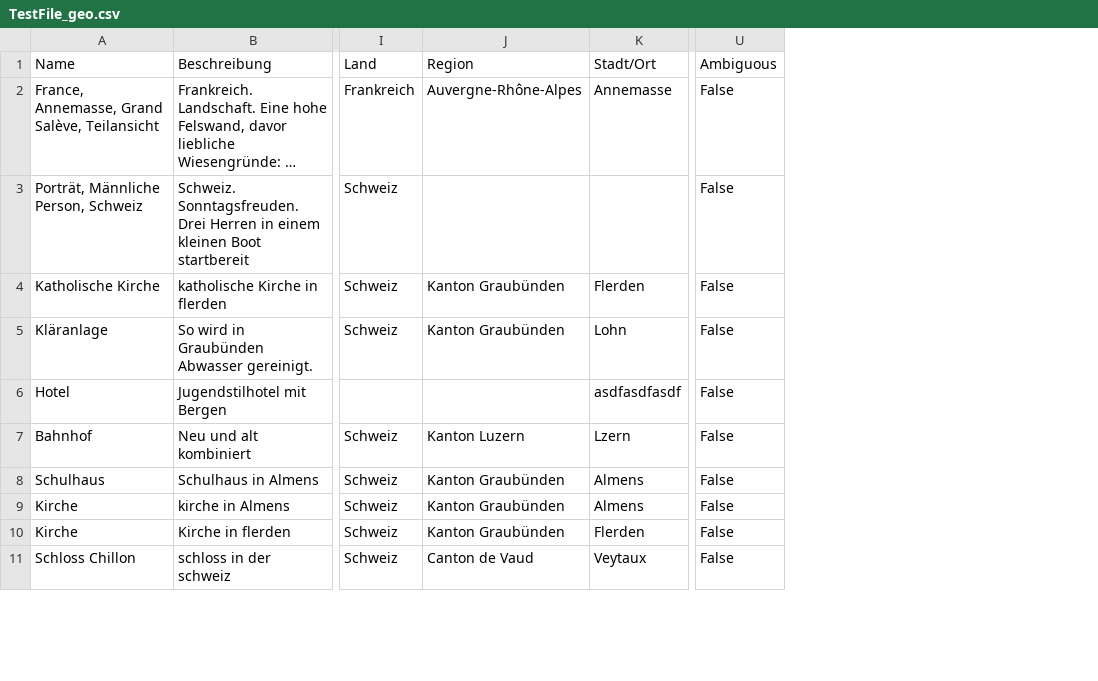
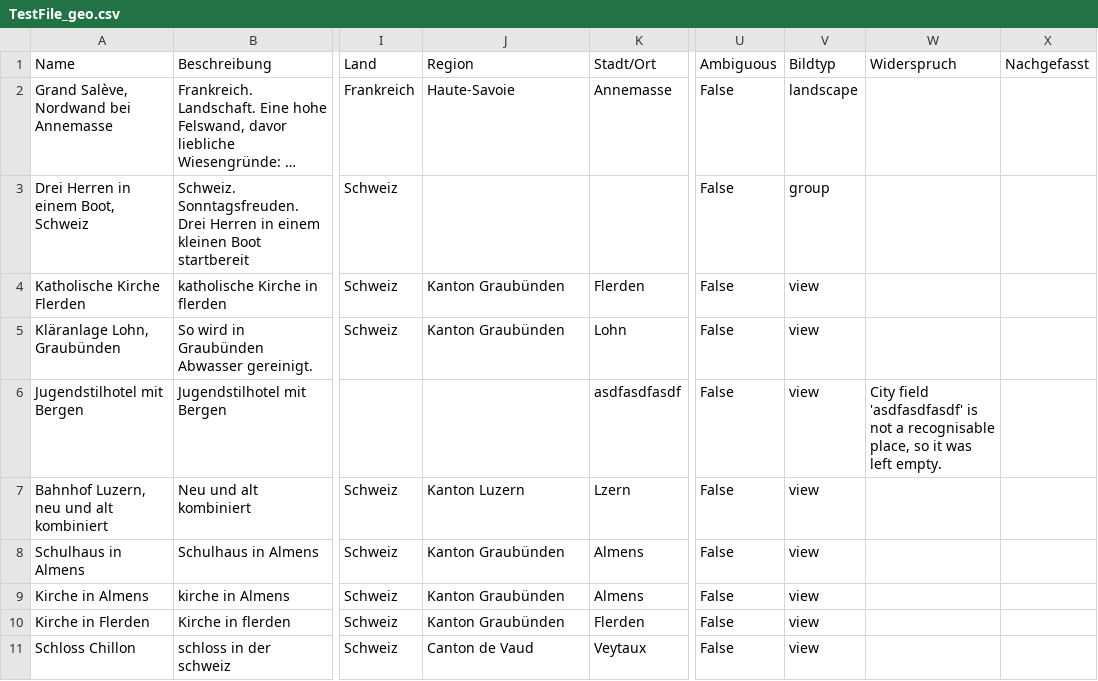
Before and after one commit to jbtm/locationer, a CSV file: Code/locationer/TestFile_geo.csv, drawn as a sheet; only a part is shown, gaps mark what is left out; long unchanged cells end in …; the diff covers the shown part only; the diff names each change by its address in the sheet, - before the commit and + after, or states it on an @@ line.

```diff
--- a/Code/locationer/TestFile_geo.csv
+++ b/Code/locationer/TestFile_geo.csv
+column V (Bildtyp), rows 2-11: landscape | group | view | view | view | view | view | view | view | view
+column W (Widerspruch), row 6: City field 'asdfasdfasdf' is not a recognisable place, so it was left empty.
+column X (Nachgefasst), empty
-A2 (Name): France, Annemasse, Grand Salève, Teilansicht
+A2 (Name): Grand Salève, Nordwand bei Annemasse
-J2 (Region): Auvergne-Rhône-Alpes
+J2 (Region): Haute-Savoie
-A3 (Name): Porträt, Männliche Person, Schweiz
+A3 (Name): Drei Herren in einem Boot, Schweiz
-A4 (Name): Katholische Kirche
+A4 (Name): Katholische Kirche Flerden
-A5 (Name): Kläranlage
+A5 (Name): Kläranlage Lohn, Graubünden
-A6 (Name): Hotel
+A6 (Name): Jugendstilhotel mit Bergen
-A7 (Name): Bahnhof
+A7 (Name): Bahnhof Luzern, neu und alt kombiniert
-A8 (Name): Schulhaus
+A8 (Name): Schulhaus in Almens
-A9 (Name): Kirche
+A9 (Name): Kirche in Almens
-A10 (Name): Kirche
+A10 (Name): Kirche in Flerden
```
Also changed, not shown: 1 added row, 1 removed row and 38 edited cells elsewhere in this file, 25 other files.
